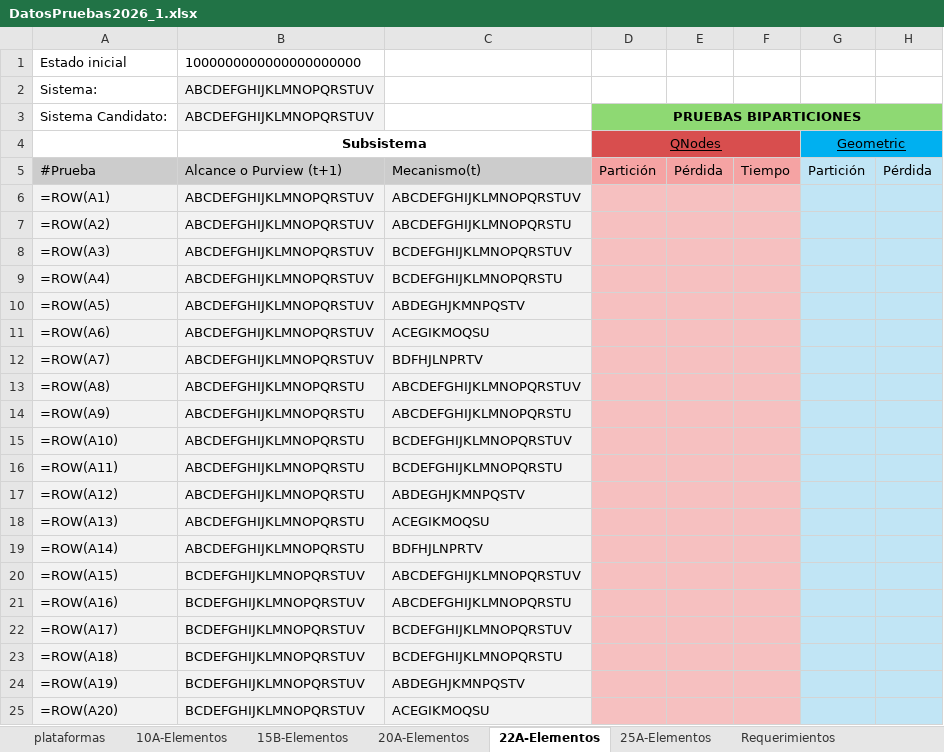
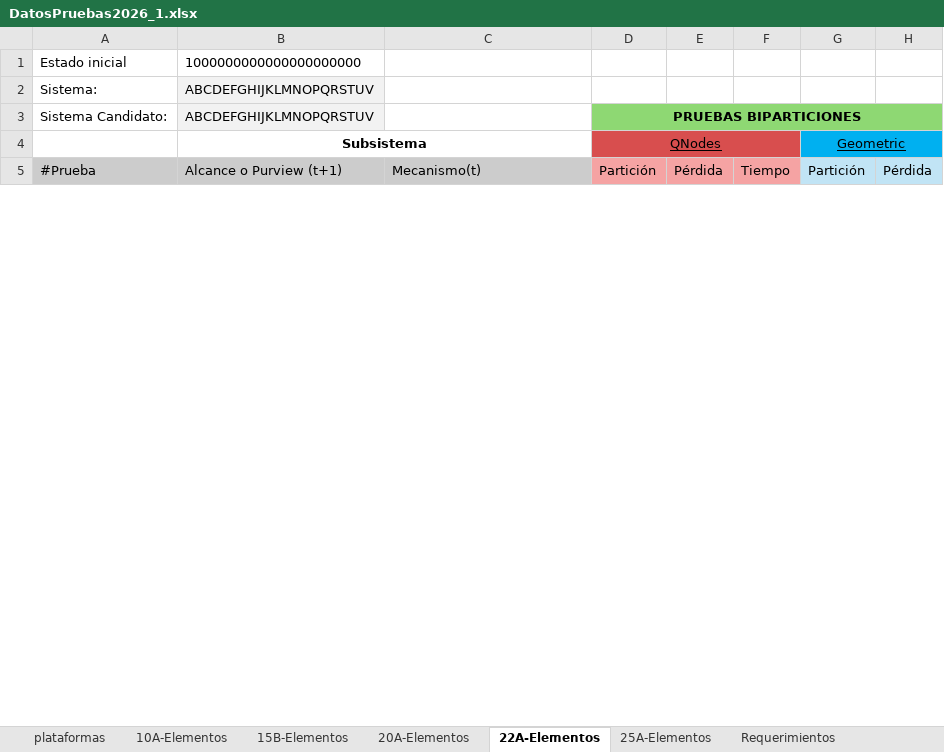
Before and after one commit to jesucr1st0/Bipartitions, an Excel workbook: data/DatosPruebas2026_1.xlsx, sheet 22A-Elementos, drawn as a sheet; only a part is shown; values as stored, in another font and other column widths than the file's, no borders; formulas without a stored value are shown as written; charts and pictures not drawn; removed rows and columns are numbered as before the commit, all else as after; rows hold the shown columns only; the diff covers the shown part only; the diff names each change by its address in the sheet, - before the commit and + after, or states it on an @@ line.

Commit message:
restaurar N22A Geometric 50/50 + N10A fix desde respaldo

```diff
--- a/data/DatosPruebas2026_1.xlsx (sheet 22A-Elementos)
+++ b/data/DatosPruebas2026_1.xlsx (sheet 22A-Elementos)
-row 6: =ROW(A1) | ABCDEFGHIJKLMNOPQRSTUV | ABCDEFGHIJKLMNOPQRSTUV
-row 7: =ROW(A2) | ABCDEFGHIJKLMNOPQRSTUV | ABCDEFGHIJKLMNOPQRSTU
-row 8: =ROW(A3) | ABCDEFGHIJKLMNOPQRSTUV | BCDEFGHIJKLMNOPQRSTUV
-row 9: =ROW(A4) | ABCDEFGHIJKLMNOPQRSTUV | BCDEFGHIJKLMNOPQRSTU
-row 10: =ROW(A5) | ABCDEFGHIJKLMNOPQRSTUV | ABDEGHJKMNPQSTV
-row 11: =ROW(A6) | ABCDEFGHIJKLMNOPQRSTUV | ACEGIKMOQSU
-row 12: =ROW(A7) | ABCDEFGHIJKLMNOPQRSTUV | BDFHJLNPRTV
-row 13: =ROW(A8) | ABCDEFGHIJKLMNOPQRSTU | ABCDEFGHIJKLMNOPQRSTUV
-row 14: =ROW(A9) | ABCDEFGHIJKLMNOPQRSTU | ABCDEFGHIJKLMNOPQRSTU
-row 15: =ROW(A10) | ABCDEFGHIJKLMNOPQRSTU | BCDEFGHIJKLMNOPQRSTUV
-row 16: =ROW(A11) | ABCDEFGHIJKLMNOPQRSTU | BCDEFGHIJKLMNOPQRSTU
-row 17: =ROW(A12) | ABCDEFGHIJKLMNOPQRSTU | ABDEGHJKMNPQSTV
-row 18: =ROW(A13) | ABCDEFGHIJKLMNOPQRSTU | ACEGIKMOQSU
-row 19: =ROW(A14) | ABCDEFGHIJKLMNOPQRSTU | BDFHJLNPRTV
-row 20: =ROW(A15) | BCDEFGHIJKLMNOPQRSTUV | ABCDEFGHIJKLMNOPQRSTUV
-row 21: =ROW(A16) | BCDEFGHIJKLMNOPQRSTUV | ABCDEFGHIJKLMNOPQRSTU
-row 22: =ROW(A17) | BCDEFGHIJKLMNOPQRSTUV | BCDEFGHIJKLMNOPQRSTUV
-row 23: =ROW(A18) | BCDEFGHIJKLMNOPQRSTUV | BCDEFGHIJKLMNOPQRSTU
-row 24: =ROW(A19) | BCDEFGHIJKLMNOPQRSTUV | ABDEGHJKMNPQSTV
-row 25: =ROW(A20) | BCDEFGHIJKLMNOPQRSTUV | ACEGIKMOQSU
```
Also changed, not shown: 50 added rows and 30 removed rows elsewhere in this sheet, sheet 10A-Elementos, sheet 20A-Elementos, sheet 15B-Elementos, sheet 25A-Elementos, charts or pictures.
